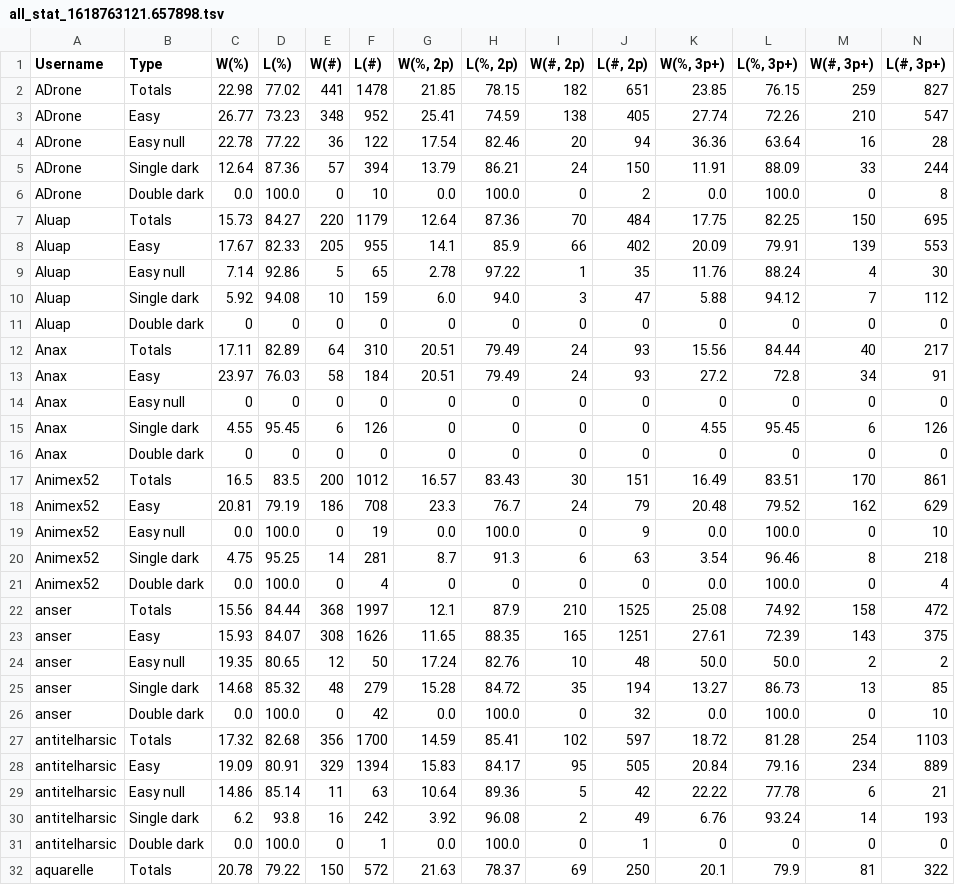
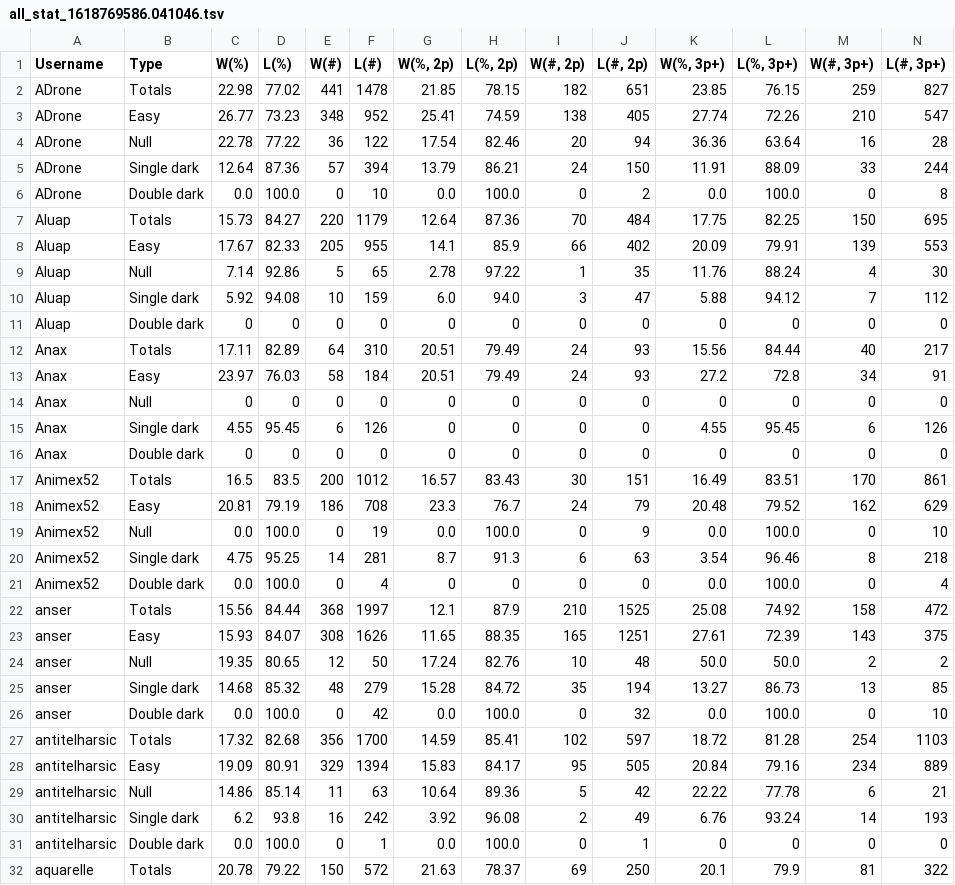
Before and after one commit to Aigul9/hanabi-stats, a TSV file: output/all_stat_1618769586.041046.tsv (was output/all_stat_1618763121.657898.tsv), drawn as a sheet; only a part is shown; the diff covers the shown part only.

Commit message:
rename to null

```diff
--- a/output/all_stat_1618763121.657898.tsv
+++ b/output/all_stat_1618769586.041046.tsv
@@ -3,3 +3,3 @@ ADrone	Totals	22.98	77.02	441	1478	21.85	78.15	182	651	23.85	76.15	259	827
 ADrone	Easy	26.77	73.23	348	952	25.41	74.59	138	405	27.74	72.26	210	547
-ADrone	Easy null	22.78	77.22	36	122	17.54	82.46	20	94	36.36	63.64	16	28
+ADrone	Null	22.78	77.22	36	122	17.54	82.46	20	94	36.36	63.64	16	28
 ADrone	Single dark	12.64	87.36	57	394	13.79	86.21	24	150	11.91	88.09	33	244
@@ -8,3 +8,3 @@ Aluap	Totals	15.73	84.27	220	1179	12.64	87.36	70	484	17.75	82.25	150	695
 Aluap	Easy	17.67	82.33	205	955	14.1	85.9	66	402	20.09	79.91	139	553
-Aluap	Easy null	7.14	92.86	5	65	2.78	97.22	1	35	11.76	88.24	4	30
+Aluap	Null	7.14	92.86	5	65	2.78	97.22	1	35	11.76	88.24	4	30
 Aluap	Single dark	5.92	94.08	10	159	6.0	94.0	3	47	5.88	94.12	7	112
@@ -13,3 +13,3 @@ Anax	Totals	17.11	82.89	64	310	20.51	79.49	24	93	15.56	84.44	40	217
 Anax	Easy	23.97	76.03	58	184	20.51	79.49	24	93	27.2	72.8	34	91
-Anax	Easy null	0	0	0	0	0	0	0	0	0	0	0	0
+Anax	Null	0	0	0	0	0	0	0	0	0	0	0	0
 Anax	Single dark	4.55	95.45	6	126	0	0	0	0	4.55	95.45	6	126
@@ -18,3 +18,3 @@ Animex52	Totals	16.5	83.5	200	1012	16.57	83.43	30	151	16.49	83.51	170	861
 Animex52	Easy	20.81	79.19	186	708	23.3	76.7	24	79	20.48	79.52	162	629
-Animex52	Easy null	0.0	100.0	0	19	0.0	100.0	0	9	0.0	100.0	0	10
+Animex52	Null	0.0	100.0	0	19	0.0	100.0	0	9	0.0	100.0	0	10
 Animex52	Single dark	4.75	95.25	14	281	8.7	91.3	6	63	3.54	96.46	8	218
@@ -23,3 +23,3 @@ anser	Totals	15.56	84.44	368	1997	12.1	87.9	210	1525	25.08	74.92	158	472
 anser	Easy	15.93	84.07	308	1626	11.65	88.35	165	1251	27.61	72.39	143	375
-anser	Easy null	19.35	80.65	12	50	17.24	82.76	10	48	50.0	50.0	2	2
+anser	Null	19.35	80.65	12	50	17.24	82.76	10	48	50.0	50.0	2	2
 anser	Single dark	14.68	85.32	48	279	15.28	84.72	35	194	13.27	86.73	13	85
@@ -28,3 +28,3 @@ antitelharsic	Totals	17.32	82.68	356	1700	14.59	85.41	102	597	18.72	81.28	254	11
 antitelharsic	Easy	19.09	80.91	329	1394	15.83	84.17	95	505	20.84	79.16	234	889
-antitelharsic	Easy null	14.86	85.14	11	63	10.64	89.36	5	42	22.22	77.78	6	21
+antitelharsic	Null	14.86	85.14	11	63	10.64	89.36	5	42	22.22	77.78	6	21
 antitelharsic	Single dark	6.2	93.8	16	242	3.92	96.08	2	49	6.76	93.24	14	193
```
Also changed, not shown: 113 edited cells elsewhere in this file, 2 other files.
